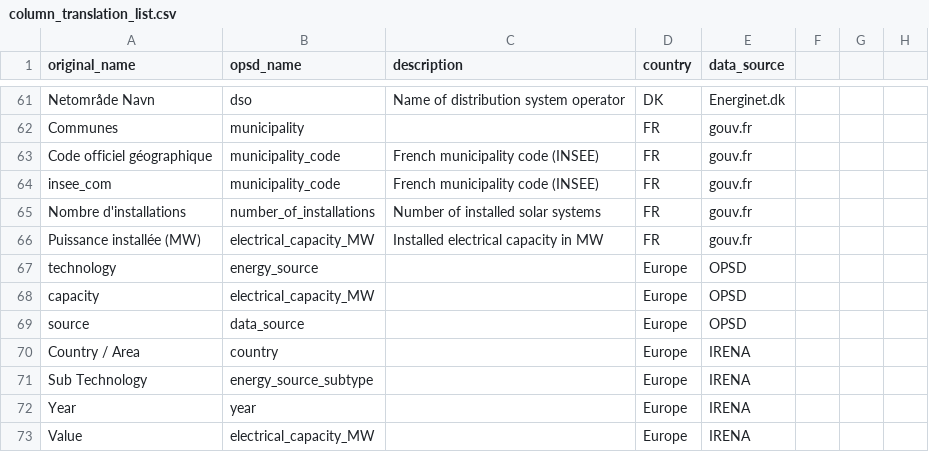
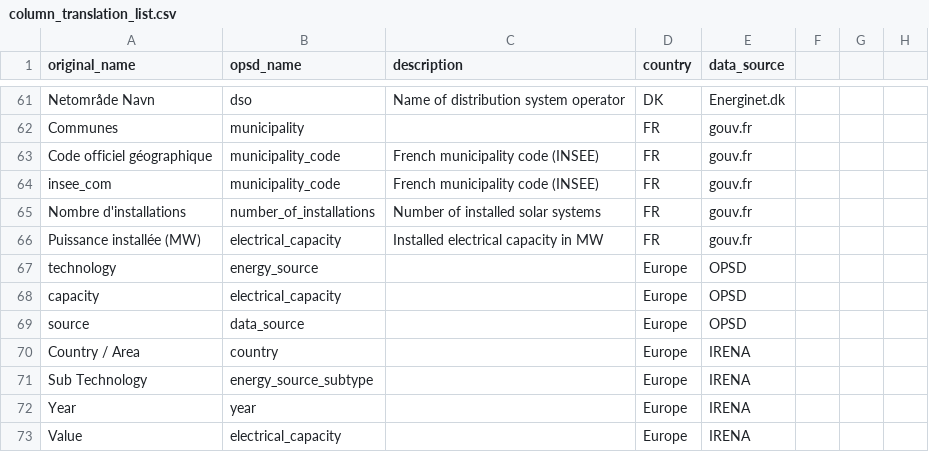
Before and after one commit to Open-Power-System-Data/renewable_power_plants, a CSV file: input/column_translation_list.csv, drawn as a sheet; only a part is shown, gaps mark what is left out.

Commit message:
changed electrical_capacity_MW to electrical_capacity

```diff
--- a/input/column_translation_list.csv
+++ b/input/column_translation_list.csv
@@ -72,5 +72,5 @@ insee_com,municipality_code,French municipality code (INSEE),FR,gouv.fr,,,
 Nombre d'installations,number_of_installations,Number of installed solar systems,FR,gouv.fr,,,
-Puissance installée (MW),electrical_capacity_MW,Installed electrical capacity in MW,FR,gouv.fr,,,
+Puissance installée (MW),electrical_capacity,Installed electrical capacity in MW,FR,gouv.fr,,,
 technology,energy_source,,Europe,OPSD,,,
-capacity,electrical_capacity_MW,,Europe,OPSD,,,
+capacity,electrical_capacity,,Europe,OPSD,,,
 source,data_source,,Europe,OPSD,,,
@@ -79,2 +79,2 @@ Sub Technology,energy_source_subtype,,Europe,IRENA,,,
 Year,year,,Europe,IRENA,,,
-Value,electrical_capacity_MW,,Europe,IRENA,,,
+Value,electrical_capacity,,Europe,IRENA,,,
```
